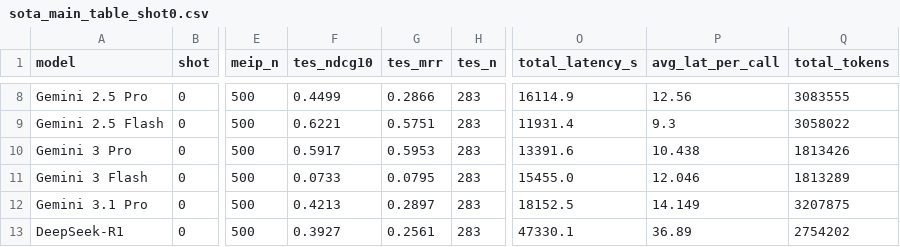
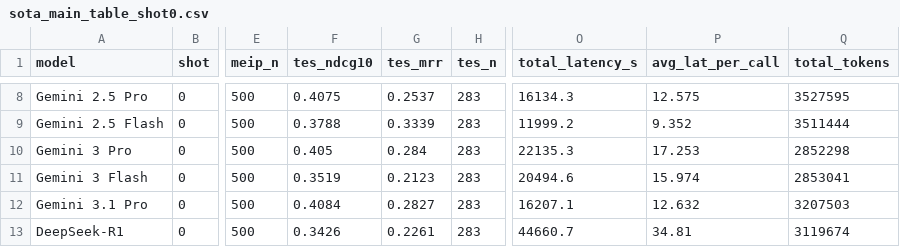
Before and after one commit to mengze-hong/ExhibitionBench, a CSV file: results/sota_main_table_shot0.csv, drawn as a sheet; only a part is shown, gaps mark what is left out; the diff covers the shown part only; the diff names each change by its address in the sheet, - before the commit and + after, or states it on an @@ line.

```diff
--- a/results/sota_main_table_shot0.csv
+++ b/results/sota_main_table_shot0.csv
-F8 (tes_ndcg10): 0.4499
+F8 (tes_ndcg10): 0.4075
-G8 (tes_mrr): 0.2866
+G8 (tes_mrr): 0.2537
-O8 (total_latency_s): 16114.9
+O8 (total_latency_s): 16134.3
-P8 (avg_lat_per_call): 12.56
+P8 (avg_lat_per_call): 12.575
-Q8 (total_tokens): 3083555
+Q8 (total_tokens): 3527595
-F9 (tes_ndcg10): 0.6221
+F9 (tes_ndcg10): 0.3788
-G9 (tes_mrr): 0.5751
+G9 (tes_mrr): 0.3339
-O9 (total_latency_s): 11931.4
+O9 (total_latency_s): 11999.2
-P9 (avg_lat_per_call): 9.3
+P9 (avg_lat_per_call): 9.352
-Q9 (total_tokens): 3058022
+Q9 (total_tokens): 3511444
-F10 (tes_ndcg10): 0.5917
+F10 (tes_ndcg10): 0.405
-G10 (tes_mrr): 0.5953
+G10 (tes_mrr): 0.284
-O10 (total_latency_s): 13391.6
+O10 (total_latency_s): 22135.3
-P10 (avg_lat_per_call): 10.438
+P10 (avg_lat_per_call): 17.253
-Q10 (total_tokens): 1813426
+Q10 (total_tokens): 2852298
-F11 (tes_ndcg10): 0.0733
+F11 (tes_ndcg10): 0.3519
-G11 (tes_mrr): 0.0795
+G11 (tes_mrr): 0.2123
-O11 (total_latency_s): 15455.0
+O11 (total_latency_s): 20494.6
-P11 (avg_lat_per_call): 12.046
+P11 (avg_lat_per_call): 15.974
-Q11 (total_tokens): 1813289
+Q11 (total_tokens): 2853041
-F12 (tes_ndcg10): 0.4213
+F12 (tes_ndcg10): 0.4084
-G12 (tes_mrr): 0.2897
+G12 (tes_mrr): 0.2827
-O12 (total_latency_s): 18152.5
+O12 (total_latency_s): 16207.1
-P12 (avg_lat_per_call): 14.149
+P12 (avg_lat_per_call): 12.632
-Q12 (total_tokens): 3207875
+Q12 (total_tokens): 3207503
-F13 (tes_ndcg10): 0.3927
+F13 (tes_ndcg10): 0.3426
-G13 (tes_mrr): 0.2561
+G13 (tes_mrr): 0.2261
-O13 (total_latency_s): 47330.1
+O13 (total_latency_s): 44660.7
-P13 (avg_lat_per_call): 36.89
+P13 (avg_lat_per_call): 34.81
-Q13 (total_tokens): 2754202
+Q13 (total_tokens): 3119674
```
Also changed, not shown: 77 edited cells elsewhere in this file, results/sota_main_table_shot1.csv, results/sota_main_table_shot3.csv, 21 other files.
